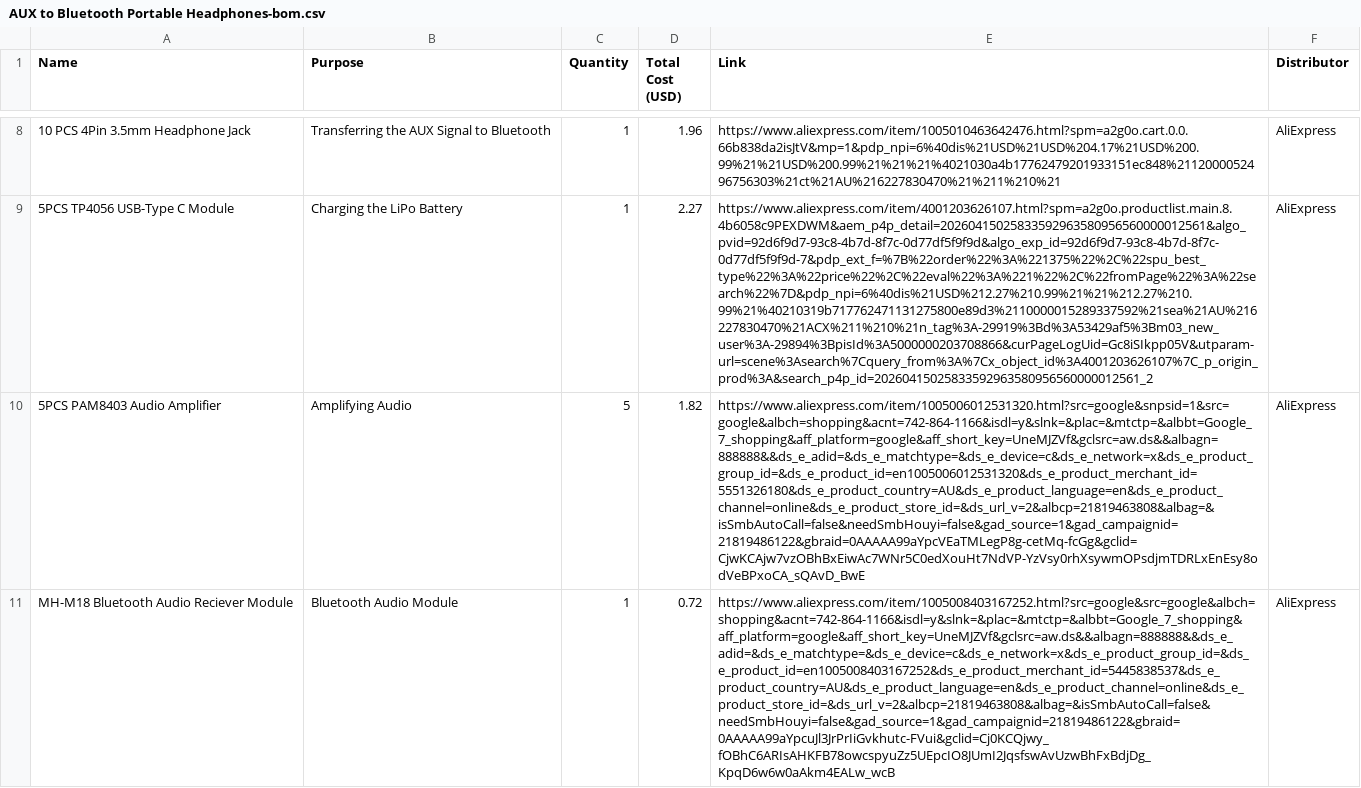
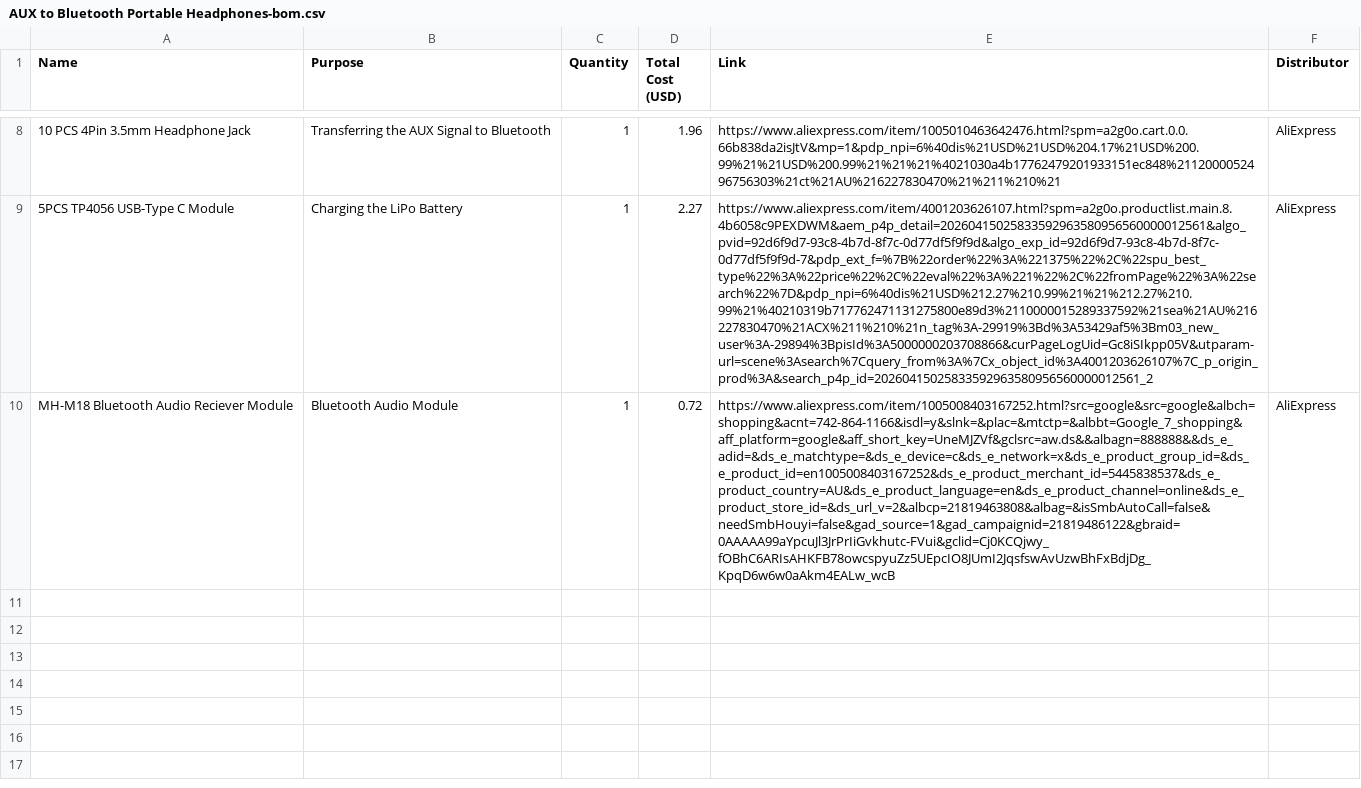
Before and after one commit to ZiggyZonko/Quacktooth, a CSV file: AUX to Bluetooth Portable Headphones-bom.csv, drawn as a sheet; only a part is shown, gaps mark what is left out; the diff names each change by its address in the sheet, - before the commit and + after, or states it on an @@ line.

Commit message:
Update AUX to Bluetooth Portable Headphones-bom.csv

```diff
--- a/AUX to Bluetooth Portable Headphones-bom.csv
+++ b/AUX to Bluetooth Portable Headphones-bom.csv
-row 10: 5PCS PAM8403 Audio Amplifier | Amplifying Audio | 5 | 1.82 | https://www.aliexpress.com/item/1005006012531320.html?src=google&snpsid=1&src=google&albch=shopping&acnt=742-864-1166&isdl=y&slnk=&plac=&mtctp=&albbt=Google_7_shopping&aff_platform=google&aff_short_key=UneMJZVf&gclsrc=aw.ds&&albagn=888888&&ds_e_adid=&ds_e_matchtype=&ds_e_device=c&ds_e_network=x&ds_e_product_group_id=&ds_e_product_id=en1005006012531320&ds_e_product_merchant_id=5551326180&ds_e_product_country=AU&ds_e_product_language=en&ds_e_product_channel=online&ds_e_product_store_id=&ds_url_v=2&albcp=21819463808&albag=&isSmbAutoCall=false&needSmbHouyi=false&gad_source=1&gad_campaignid=21819486122&gbraid=0AAAAA99aYpcVEaTMLegP8g-cetMq-fcGg&gclid=CjwKCAjw7vzOBhBxEiwAc7WNr5C0edXouHt7NdVP-YzVsy0rhXsywmOPsdjmTDRLxEnEsy8odVeBPxoCA_sQAvD_BwE | AliExpress
```
